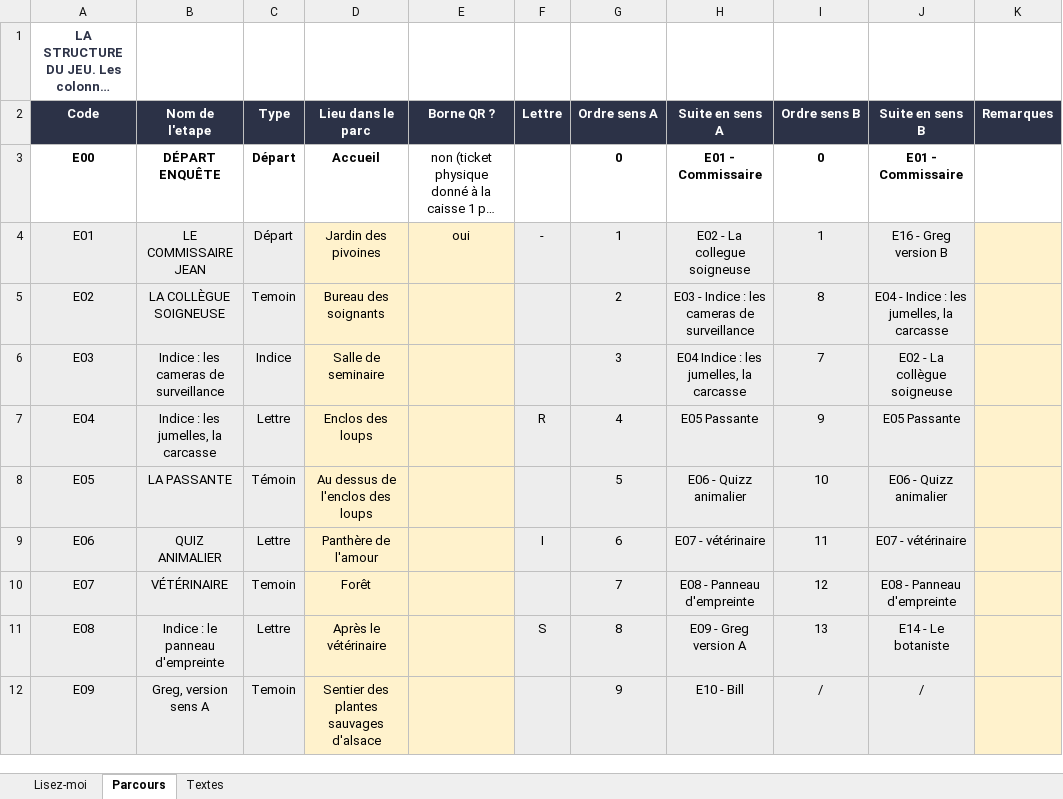
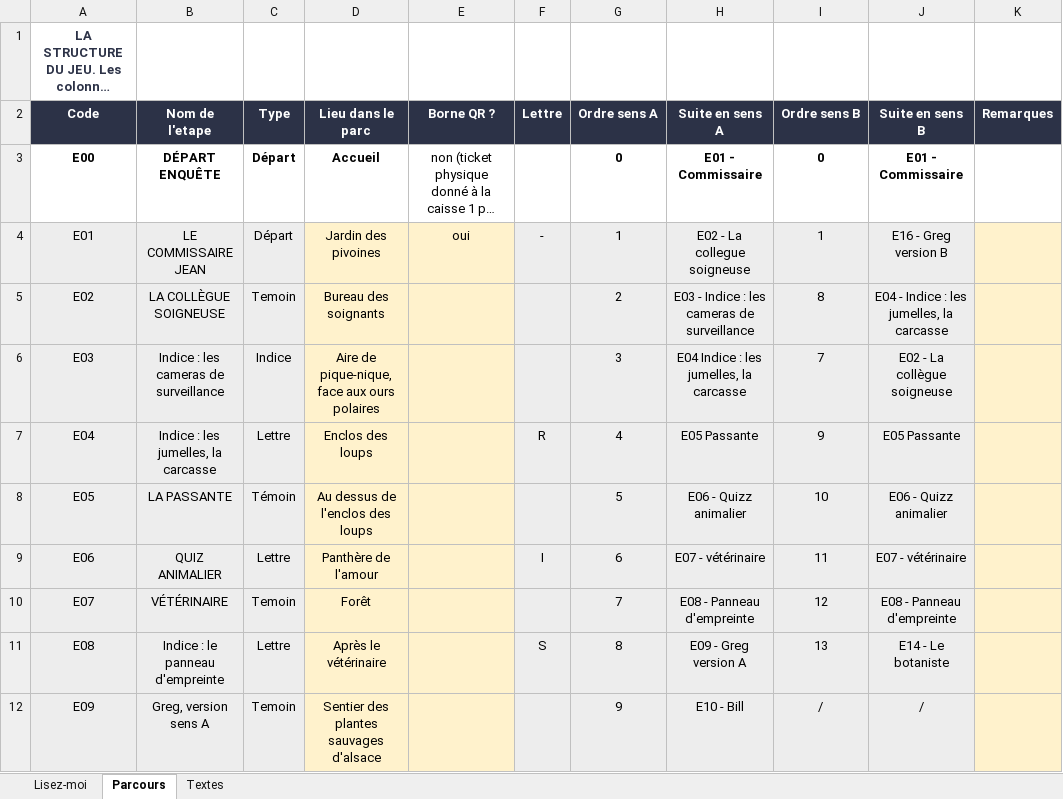
Before and after one commit to Evadigiu/sanctuaire-des-brumes, an Excel workbook: contenu/sanctuaire-cahier-de-contenu.xlsx, sheet Parcours, drawn as a sheet; only a part is shown; long unchanged cells end in …; values as stored, in another font and other column widths than the file's, no borders; the diff names each change by its address in the sheet, - before the commit and + after, or states it on an @@ line.

```diff
--- a/contenu/sanctuaire-cahier-de-contenu.xlsx (sheet Parcours)
+++ b/contenu/sanctuaire-cahier-de-contenu.xlsx (sheet Parcours)
-D6 (Lieu dans le parc): Salle de seminaire
+D6 (Lieu dans le parc): Aire de pique-nique, face aux ours polaires
```
Also changed, not shown: 6 other files.
